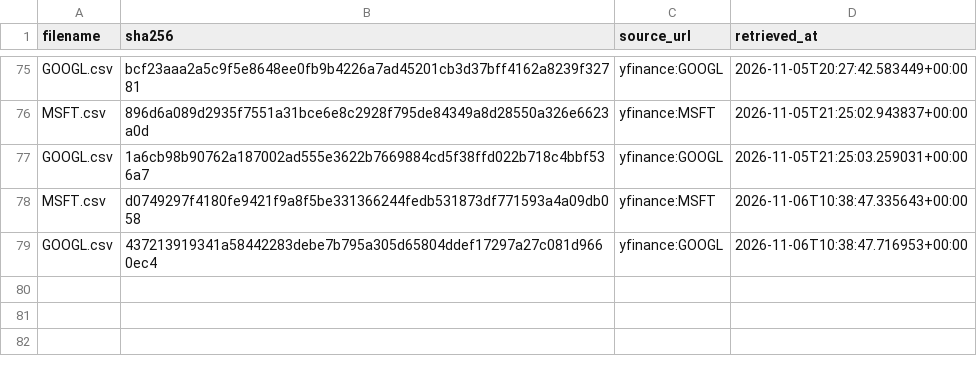
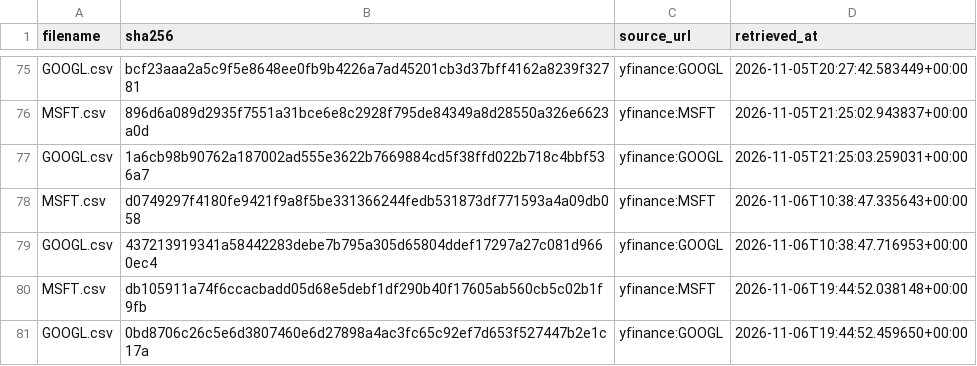
Before and after one commit to tienspz/AICOR, a CSV file: data/raw/market/manifest.csv, drawn as a sheet; only a part is shown, gaps mark what is left out.

```diff
--- a/data/raw/market/manifest.csv
+++ b/data/raw/market/manifest.csv
@@ -79 +79,3 @@ MSFT.csv,d0749297f4180fe9421f9a8f5be331366244fedb531873df771593a4a09db058,yfinan
 GOOGL.csv,437213919341a58442283debe7b795a305d65804ddef17297a27c081d9660ec4,yfinance:GOOGL,2026-11-06T10:38:47.716953+00:00
+MSFT.csv,db105911a74f6ccacbadd05d68e5debf1df290b40f17605ab560cb5c02b1f9fb,yfinance:MSFT,2026-11-06T19:44:52.038148+00:00
+GOOGL.csv,0bd8706c26c5e6d3807460e6d27898a4ac3fc65c92ef7d653f527447b2e1c17a,yfinance:GOOGL,2026-11-06T19:44:52.459650+00:00
```
Also changed, not shown: data/processed/alert_log.csv, data/processed/forecast_results.csv, 13 other files.
